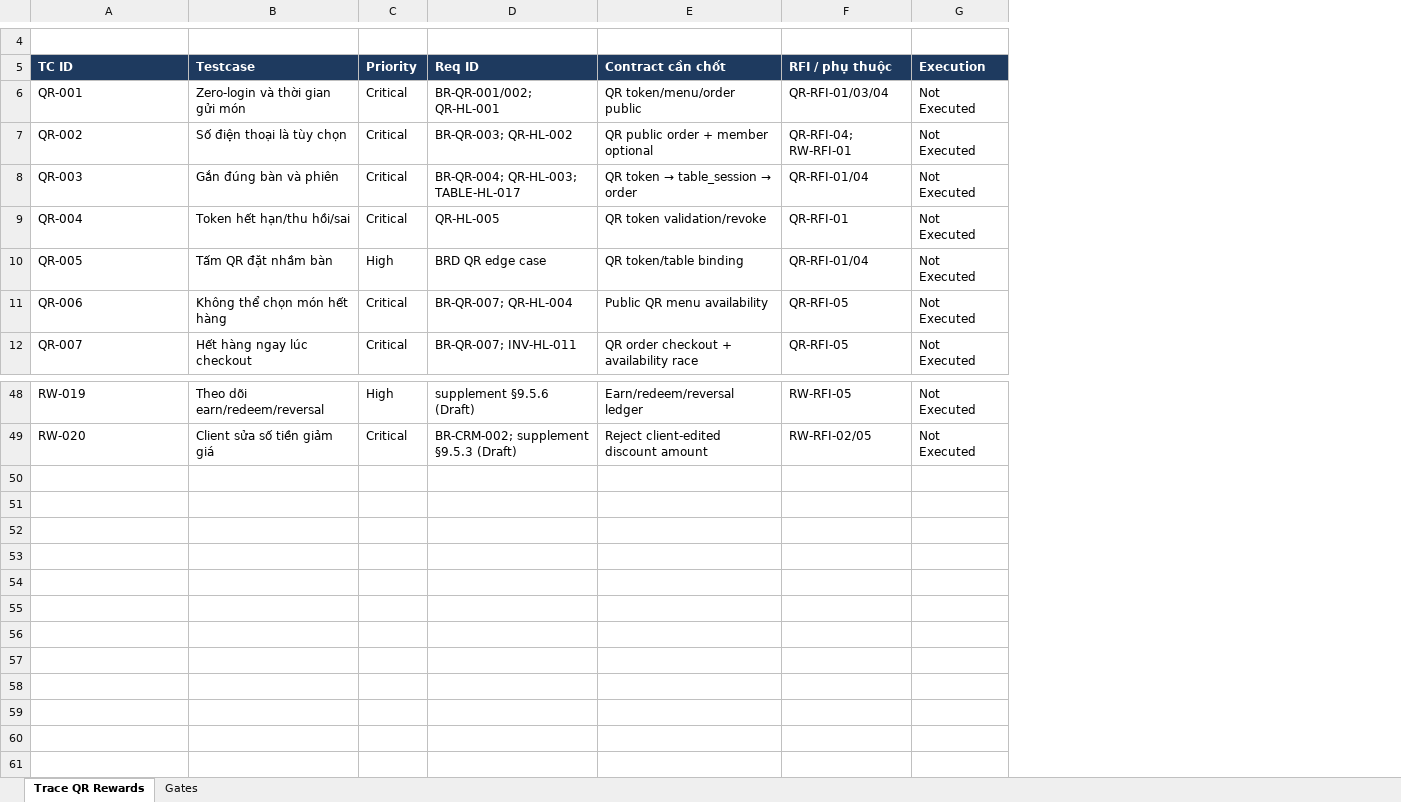
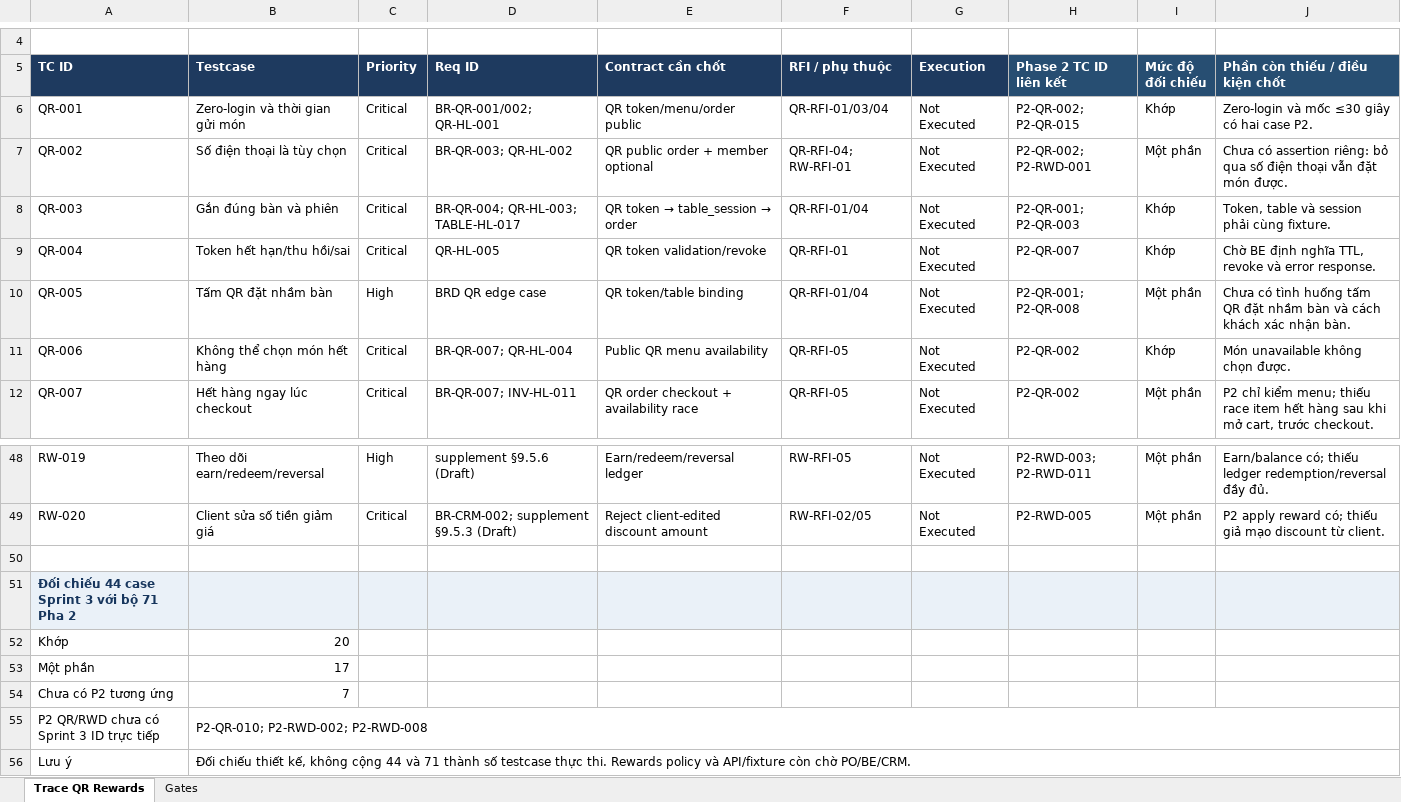
Before and after one commit to Mouse-hybrid/DU-AN-THUC-TAP, an Excel workbook: qa/automation/Testing_POS/planning/PLN_QA_03_QR_RW_Trace_2026-10-26.xlsx, sheet Trace QR Rewards, drawn as a sheet; only a part is shown, gaps mark what is left out; values as stored, in another font and other column widths than the file's, no borders; the diff names each change by its address in the sheet, - before the commit and + after, or states it on an @@ line.

Commit message:
qa: map Sprint 3 QR Rewards trace to Phase 2 cases

```diff
--- a/qa/automation/Testing_POS/planning/PLN_QA_03_QR_RW_Trace_2026-10-26.xlsx (sheet Trace QR Rewards)
+++ b/qa/automation/Testing_POS/planning/PLN_QA_03_QR_RW_Trace_2026-10-26.xlsx (sheet Trace QR Rewards)
+column H (Phase 2 TC ID liên kết), rows 6-12: P2-QR-002; P2-QR-015 | P2-QR-002; P2-RWD-001 | P2-QR-001; P2-QR-003 | P2-QR-007 | P2-QR-001; P2-QR-008 | P2-QR-002 | P2-QR-002; rows 48-49: P2-RWD-003; P2-RWD-011 | P2-RWD-005
+column I (Mức độ đối chiếu), rows 6-12: Khớp | Một phần | Khớp | Khớp | Một phần | Khớp | Một phần; rows 48-49: Một phần | Một phần
+column J (Phần còn thiếu / điều kiện chốt), rows 6-12: Zero-login và mốc ≤30 giây có hai case P2. | Chưa có assertion riêng: bỏ qua số điện thoại vẫn đặt món được. | Token, table và session phải cùng fixture. | Chờ BE định nghĩa TTL, revoke và error response. | Chưa có tình huống tấm QR đặt nhầm bàn và cách khách xác nhận bàn. | Món unavailable không chọn được. | P2 chỉ kiểm menu; thiếu race item hết hàng sau khi mở cart, trước checkout.; rows 48-49: Earn/balance có; thiếu ledger redemption/reversal đầy đủ. | P2 apply reward có; thiếu giả mạo discount từ client.
+row 50: (empty)
+row 51: Đối chiếu 44 case Sprint 3 với bộ 71 Pha 2
+row 52: Khớp | 20
+row 53: Một phần | 17
+row 54: Chưa có P2 tương ứng | 7
+row 55: P2 QR/RWD chưa có Sprint 3 ID trực tiếp | P2-QR-010; P2-RWD-002; P2-RWD-008
+row 56: Lưu ý | Đối chiếu thiết kế, không cộng 44 và 71 thành số testcase thực thi. Rewards policy và API/fixture còn chờ PO/BE/CRM.
```
